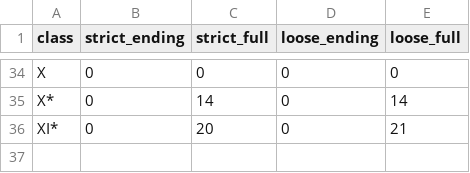
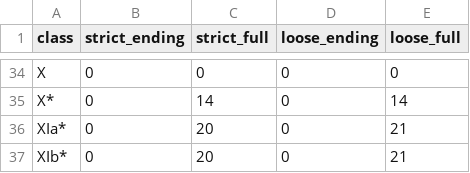
Before and after one commit to CharlieMcVicker/king-recreation, a CSV file: artifacts/reports/class_match_counts.csv, drawn as a sheet; only a part is shown, gaps mark what is left out.

```diff
--- a/artifacts/reports/class_match_counts.csv
+++ b/artifacts/reports/class_match_counts.csv
@@ -35,2 +35,3 @@ X,0,0,0,0
 X*,0,14,0,14
-XI*,0,20,0,21
+XIa*,0,20,0,21
+XIb*,0,20,0,21
```
Also changed, not shown: artifacts/data/matches.csv, artifacts/reports/class_near_misses.csv, 11 other files.
